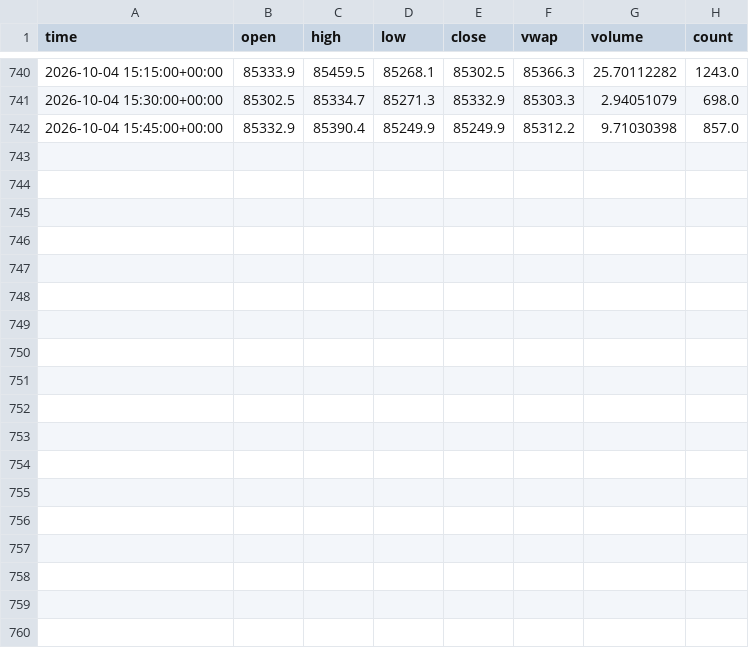
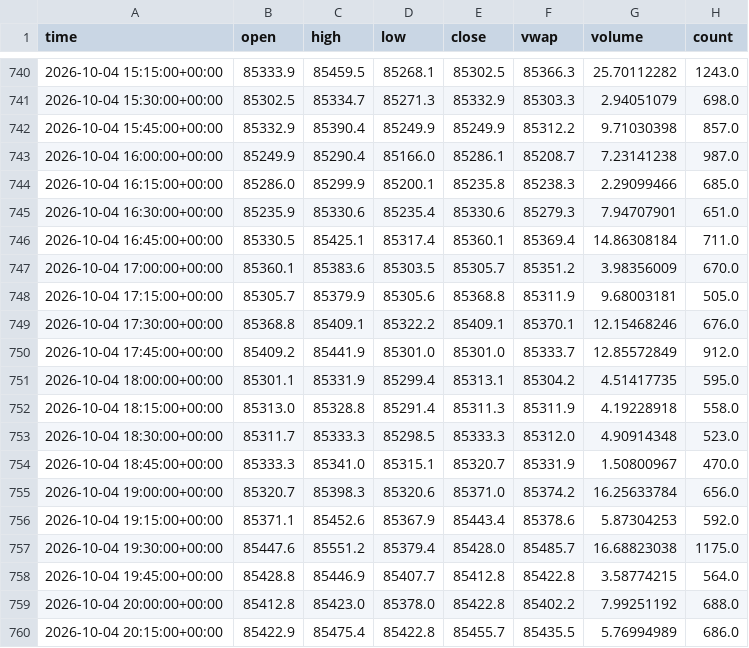
Before and after one commit to irmaliadk/skripsi-data-kraken, a CSV file: data/btc_15m.csv, drawn as a sheet; only a part is shown, gaps mark what is left out; the diff names each change by its address in the sheet, - before the commit and + after, or states it on an @@ line.

```diff
--- a/data/btc_15m.csv
+++ b/data/btc_15m.csv
+row 743: 2026-10-04 16:00:00+00:00 | 85249.9 | 85290.4 | 85166.0 | 85286.1 | 85208.7 | 7.23141238 | 987.0
+row 744: 2026-10-04 16:15:00+00:00 | 85286.0 | 85299.9 | 85200.1 | 85235.8 | 85238.3 | 2.29099466 | 685.0
+row 745: 2026-10-04 16:30:00+00:00 | 85235.9 | 85330.6 | 85235.4 | 85330.6 | 85279.3 | 7.94707901 | 651.0
+row 746: 2026-10-04 16:45:00+00:00 | 85330.5 | 85425.1 | 85317.4 | 85360.1 | 85369.4 | 14.86308184 | 711.0
+row 747: 2026-10-04 17:00:00+00:00 | 85360.1 | 85383.6 | 85303.5 | 85305.7 | 85351.2 | 3.98356009 | 670.0
+row 748: 2026-10-04 17:15:00+00:00 | 85305.7 | 85379.9 | 85305.6 | 85368.8 | 85311.9 | 9.68003181 | 505.0
+row 749: 2026-10-04 17:30:00+00:00 | 85368.8 | 85409.1 | 85322.2 | 85409.1 | 85370.1 | 12.15468246 | 676.0
+row 750: 2026-10-04 17:45:00+00:00 | 85409.2 | 85441.9 | 85301.0 | 85301.0 | 85333.7 | 12.85572849 | 912.0
+row 751: 2026-10-04 18:00:00+00:00 | 85301.1 | 85331.9 | 85299.4 | 85313.1 | 85304.2 | 4.51417735 | 595.0
+row 752: 2026-10-04 18:15:00+00:00 | 85313.0 | 85328.8 | 85291.4 | 85311.3 | 85311.9 | 4.19228918 | 558.0
+row 753: 2026-10-04 18:30:00+00:00 | 85311.7 | 85333.3 | 85298.5 | 85333.3 | 85312.0 | 4.90914348 | 523.0
+row 754: 2026-10-04 18:45:00+00:00 | 85333.3 | 85341.0 | 85315.1 | 85320.7 | 85331.9 | 1.50800967 | 470.0
+row 755: 2026-10-04 19:00:00+00:00 | 85320.7 | 85398.3 | 85320.6 | 85371.0 | 85374.2 | 16.25633784 | 656.0
+row 756: 2026-10-04 19:15:00+00:00 | 85371.1 | 85452.6 | 85367.9 | 85443.4 | 85378.6 | 5.87304253 | 592.0
+row 757: 2026-10-04 19:30:00+00:00 | 85447.6 | 85551.2 | 85379.4 | 85428.0 | 85485.7 | 16.68823038 | 1175.0
+row 758: 2026-10-04 19:45:00+00:00 | 85428.8 | 85446.9 | 85407.7 | 85412.8 | 85422.8 | 3.58774215 | 564.0
+row 759: 2026-10-04 20:00:00+00:00 | 85412.8 | 85423.0 | 85378.0 | 85422.8 | 85402.2 | 7.99251192 | 688.0
+row 760: 2026-10-04 20:15:00+00:00 | 85422.9 | 85475.4 | 85422.8 | 85455.7 | 85435.5 | 5.76994989 | 686.0
```
